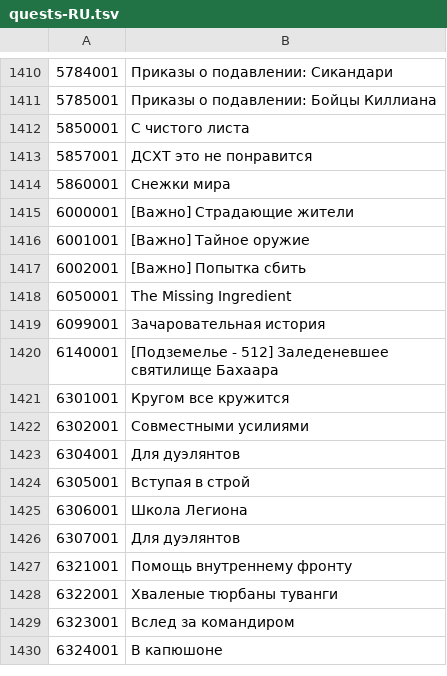
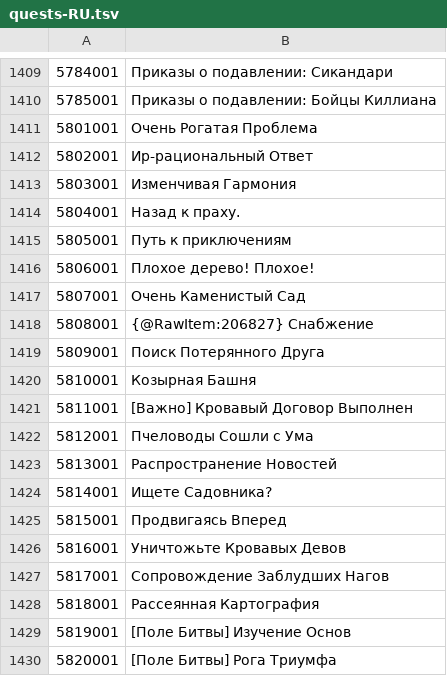
Before and after one commit to michaelcarno/TeraDpsMeterData, a TSV file: quests/quests-RU.tsv, drawn as a sheet; only a part is shown, gaps mark what is left out; the shorter side is filled out with more unchanged rows; the diff covers the shown part only.

```diff
--- a/quests/quests-RU.tsv
+++ b/quests/quests-RU.tsv
@@ -1411 +1410,21 @@
 5785001	Приказы о подавлении: Бойцы Киллиана
+5801001	Очень Рогатая Проблема
+5802001	Ир-рациональный Ответ
+5803001	Изменчивая Гармония
+5804001	Назад к праху.
+5805001	Путь к приключениям
+5806001	Плохое дерево! Плохое!
+5807001	Очень Каменистый Сад
+5808001	{@RawItem:206827} Снабжение
+5809001	Поиск Потерянного Друга
+5810001	Козырная Башня
+5811001	[Важно] Кровавый Договор Выполнен
+5812001	Пчеловоды Сошли с Ума
+5813001	Распространение Новостей
+5814001	Ищете Садовника?
+5815001	Продвигаясь Вперед
+5816001	Уничтожьте Кровавых Девов
+5817001	Сопровождение Заблудших Нагов
+5818001	Рассеянная Картография
+5819001	[Поле Битвы] Изучение Основ
+5820001	[Поле Битвы] Рога Триумфа
```
Also changed, not shown: 58 added rows, 13 removed rows and 1 edited cell elsewhere in this file, dungeons/dungeons-EU-EN.tsv, dungeons/dungeons-RU.tsv, 52 other files.
